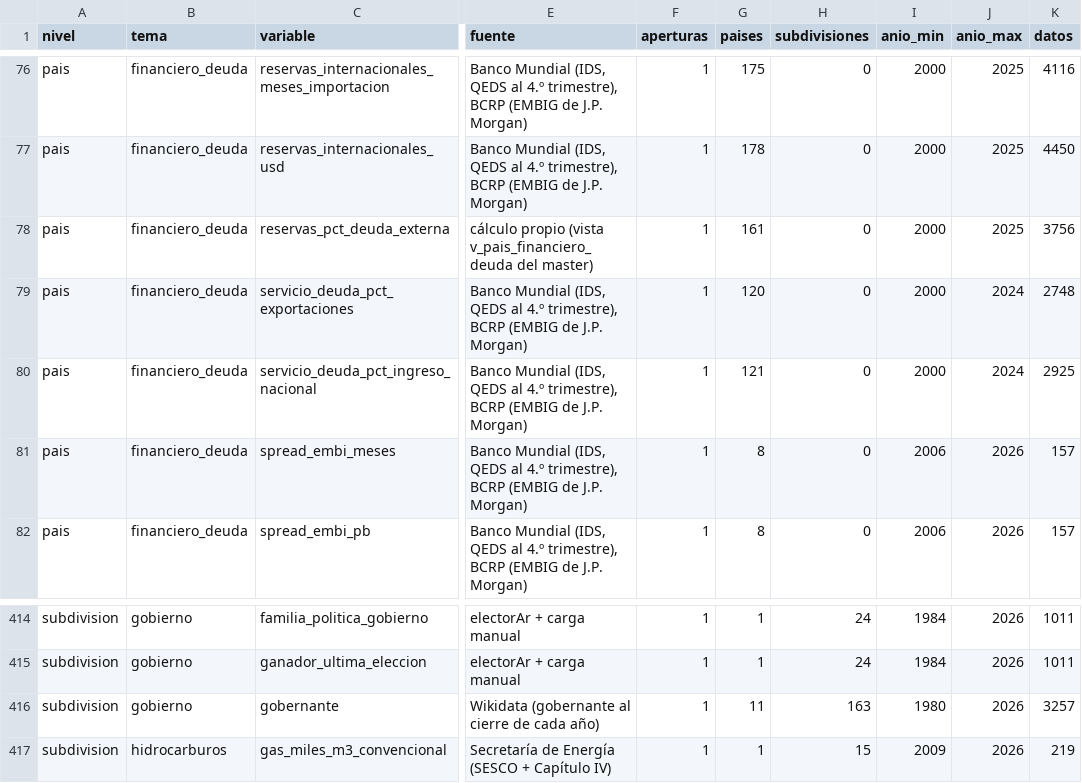
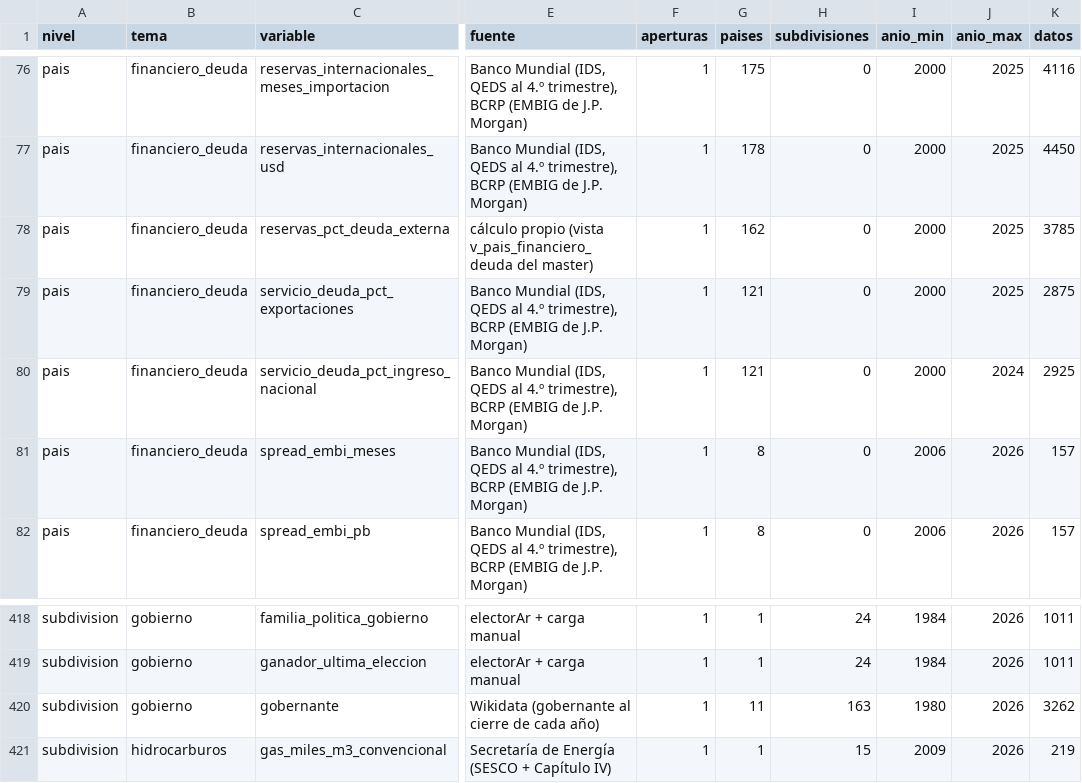
Before and after one commit to MarcosSantiago1/Word-Data, a CSV file: etl/base_absoluta/diccionario_variables.csv, drawn as a sheet; only a part is shown, gaps mark what is left out; addresses are those after the commit; the diff covers the shown part only; the diff names each change by its address in the sheet, - before the commit and + after, or states it on an @@ line.

```diff
--- a/etl/base_absoluta/diccionario_variables.csv
+++ b/etl/base_absoluta/diccionario_variables.csv
-G78 (paises): 161
+G78 (paises): 162
-K78 (datos): 3756
+K78 (datos): 3785
-G79 (paises): 120
+G79 (paises): 121
-J79 (anio_max): 2024
+J79 (anio_max): 2025
-K79 (datos): 2748
+K79 (datos): 2875
-K420 (datos): 3257
+K420 (datos): 3262
```
Also changed, not shown: 8 added rows and 26 edited cells elsewhere in this file, etl/bases_regionales/resumen_bases.csv, etl/modelo_unificado/tablas/ref_catalogo_tabla.csv, 30 other files.
